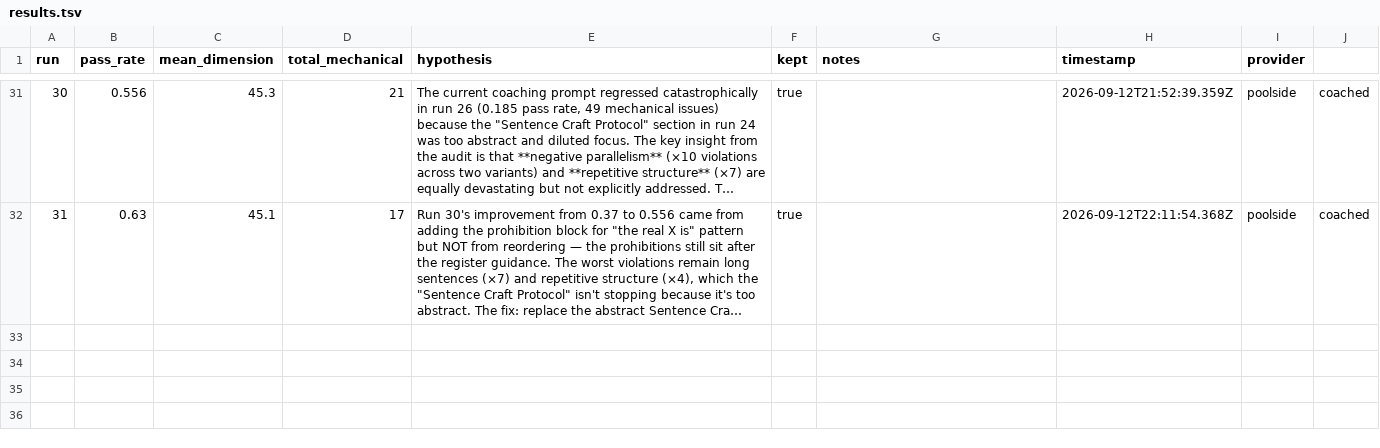
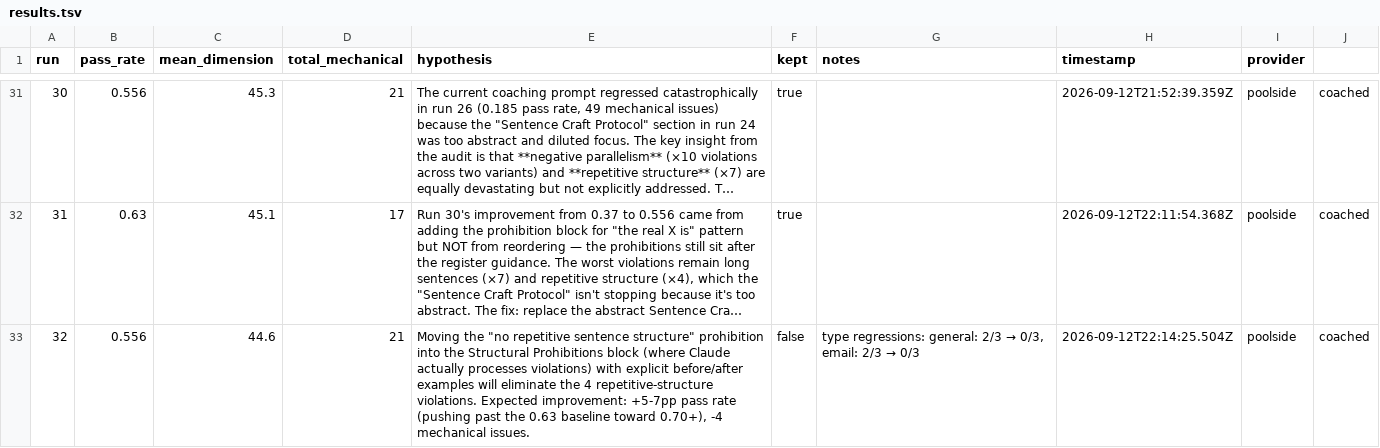
Before and after one commit to SZoloth/margin, a TSV file: mcp/scripts/autoresearch/results.tsv, drawn as a sheet; only a part is shown, gaps mark what is left out; long unchanged cells end in …; the diff names each change by its address in the sheet, - before the commit and + after, or states it on an @@ line.

Commit message:
autoresearch: runs 31-33 + mutator contract fixes
Run 31 kept: sentence-length constraint into the prohibitions block (0.63).
Run 32 reverted on floors (general+email 2/3→0/3). Run 33 surfaced a new
failure mode: mutator proposed templates that dropped {{TYPE}}/{{RULES}}
placeholders — validation rejected correctly, but retries burned the
iteration budget. Now: the mutator prompt states the placeholders are a
hard constraint, agent failures retry without consuming iterations, and
3 consecutive failures abort the session instead of spinning.

```diff
--- a/mcp/scripts/autoresearch/results.tsv
+++ b/mcp/scripts/autoresearch/results.tsv
+row 33: 32 | 0.556 | 44.6 | 21 | Moving the "no repetitive sentence structure" prohibition into the Structural Prohibitions block (where Claude actually processes violations) with explicit before/after examples will eliminate the 4 repetitive-structure violations. Expected improvement: +5-7pp pass rate (pushing past the 0.63 baseline toward 0.70+), -4 mechanical issues. | false | type regressions: general: 2/3 → 0/3, email: 2/3 → 0/3 | 2026-09-12T22:14:25.504Z | poolside | coached
```
Also changed, not shown: 4 other files.
